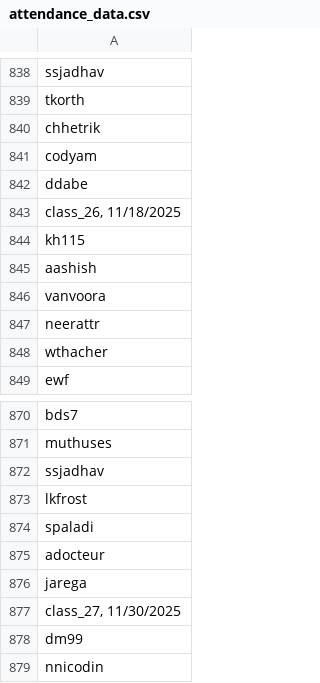
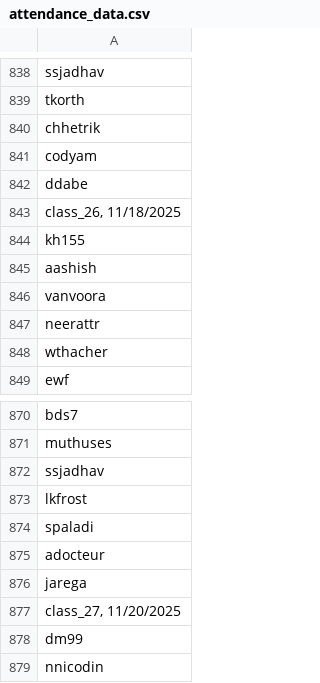
Before and after one commit to dd010504/CSCE580-DavidDinh, a CSV file: final/q2/code/data/attendance_data.csv, drawn as a sheet; only a part is shown, gaps mark what is left out; the diff covers the shown part only.

```diff
--- a/final/q2/code/data/attendance_data.csv
+++ b/final/q2/code/data/attendance_data.csv
@@ -843,3 +843,3 @@ ddabe
 "class_26, 11/18/2025"
-kh115
+kh155
 aashish
@@ -876,3 +876,3 @@ adocteur
 jarega
-"class_27, 11/30/2025"
+"class_27, 11/20/2025"
 dm99
```
Also changed, not shown: 1 added row, 1 removed row and 5 edited cells elsewhere in this file.
